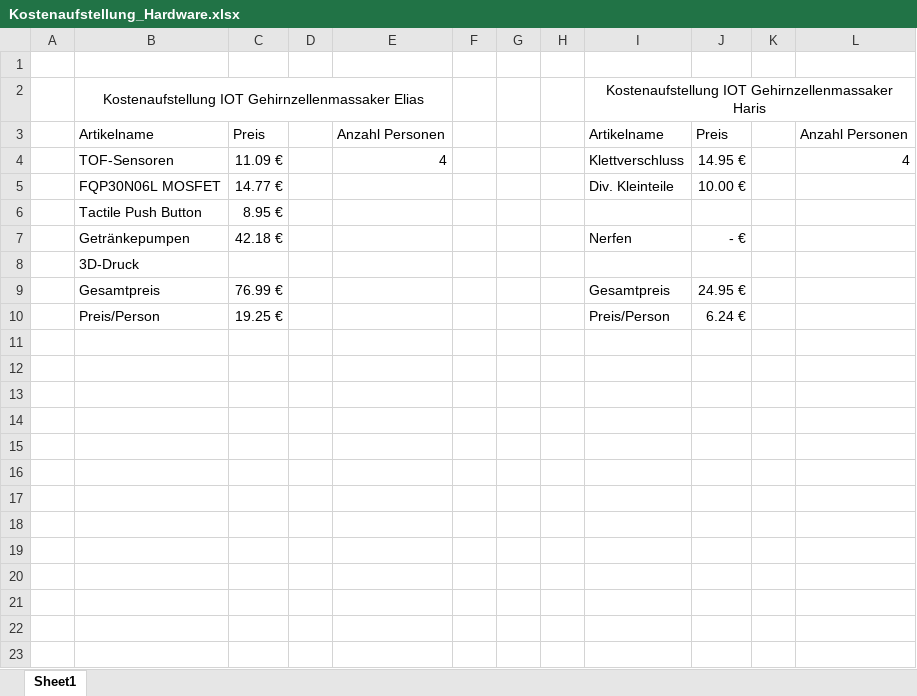
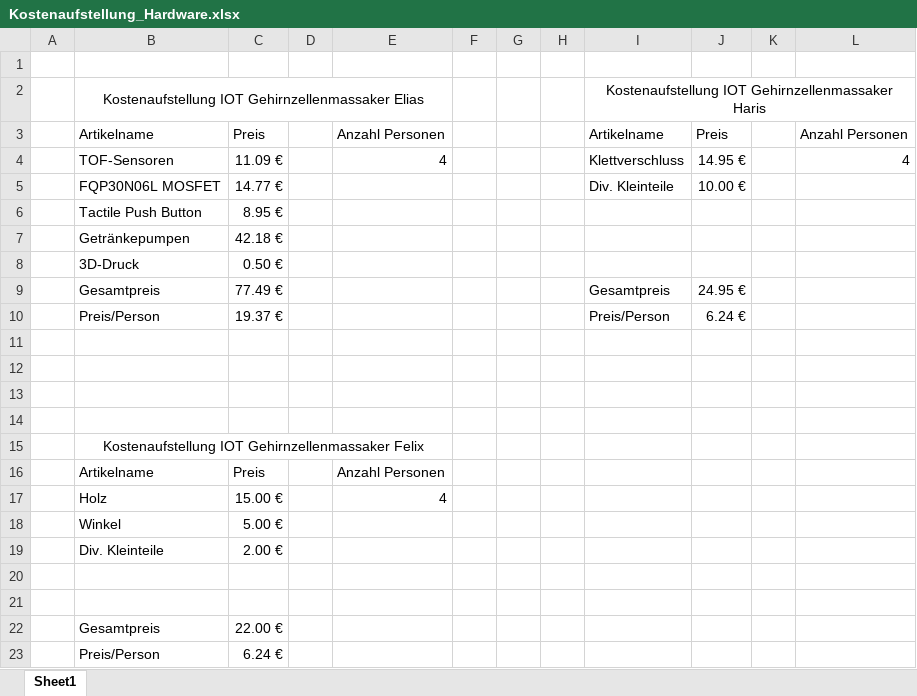
Before and after one commit to Hubert005/IoT_Projekt, an Excel workbook: Kostenaufstellung_Hardware.xlsx, sheet Sheet1, drawn as a sheet; values as stored, in another font and other column widths than the file's, no borders; the diff names each change by its address in the sheet, - before the commit and + after, or states it on an @@ line.

```diff
--- a/Kostenaufstellung_Hardware.xlsx (sheet Sheet1)
+++ b/Kostenaufstellung_Hardware.xlsx (sheet Sheet1)
-I7: Nerfen
+I7: (empty)
-J7: - €
+J7: (empty)
-C8: (empty)
+C8: 0.50 €
-C9: 76.99 €
+C9: 77.49 €
-C10: 19.25 €
+C10: 19.37 €
+row 11: (empty)
+row 12: (empty)
+row 13: (empty)
+row 14: (empty)
+row 15:  | Kostenaufstellung IOT Gehirnzellenmassaker Felix
+row 16:  | Artikelname | Preis |  | Anzahl Personen
+row 17:  | Holz | 15.00 € |  | 4
+row 18:  | Winkel | 5.00 €
+row 19:  | Div. Kleinteile | 2.00 €
+row 20: (empty)
+row 21: (empty)
+row 22:  | Gesamtpreis | 22.00 €
+row 23:  | Preis/Person | 6.24 €
```
Also changed, not shown: 17 other files.
